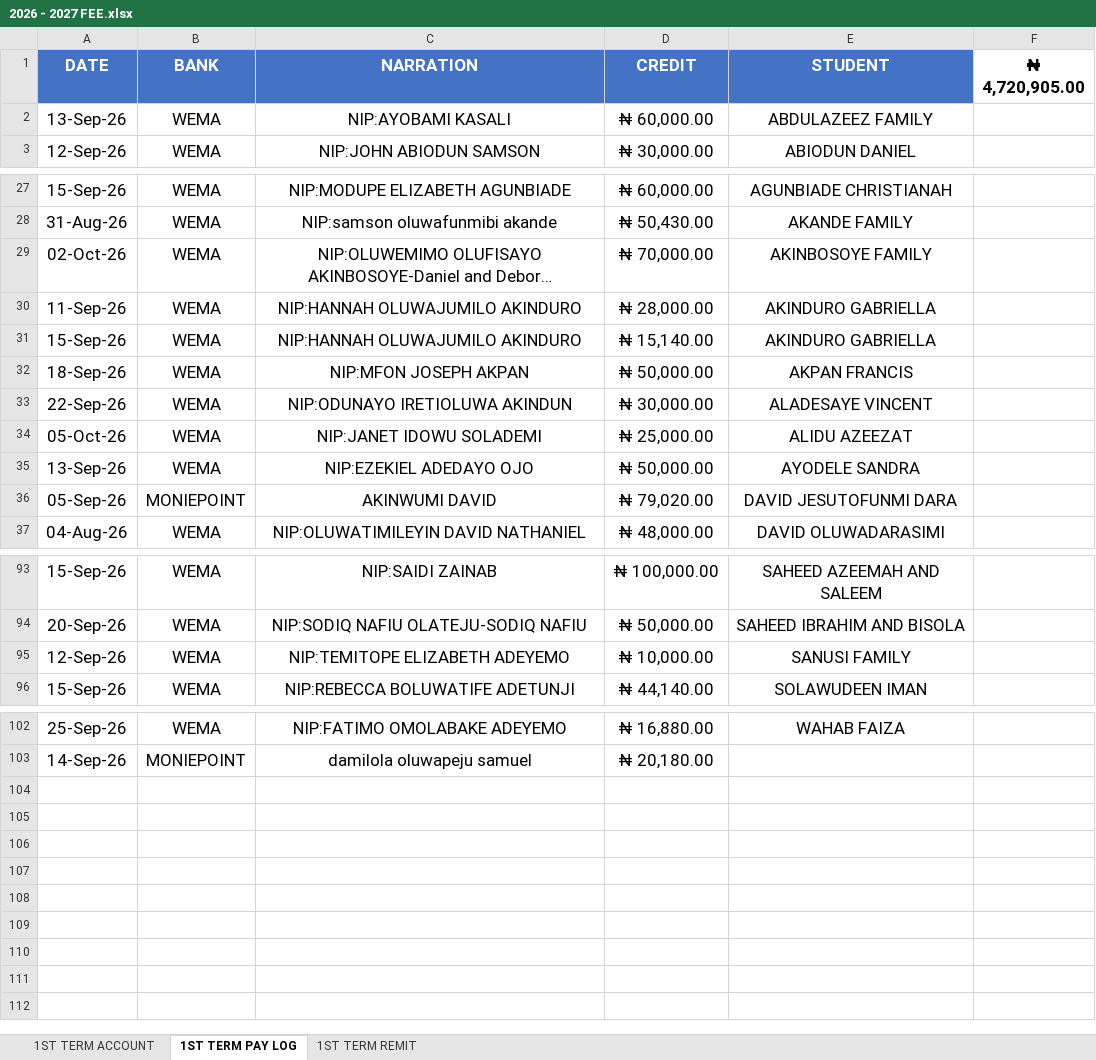
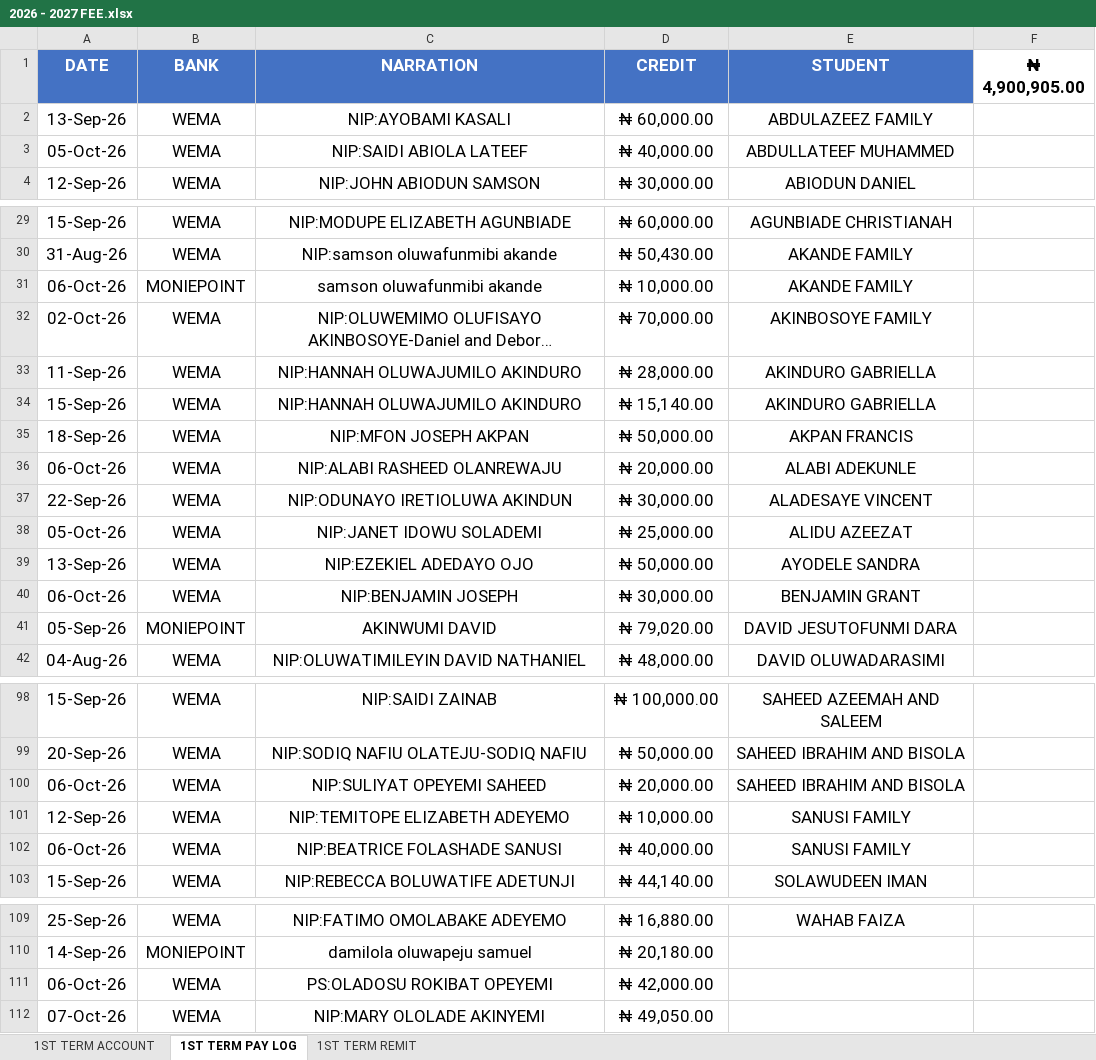
Before and after one commit to kbischool/school-fee-portal, an Excel workbook: 2026 - 2027 FEE.xlsx, sheet 1ST TERM PAY LOG, drawn as a sheet; only a part is shown, gaps mark what is left out; long unchanged cells end in …; values as stored, in another font and other column widths than the file's, no borders; the diff covers the shown part only; the diff names each change by its address in the sheet, - before the commit and + after, or states it on an @@ line.

```diff
--- a/2026 - 2027 FEE.xlsx (sheet 1ST TERM PAY LOG)
+++ b/2026 - 2027 FEE.xlsx (sheet 1ST TERM PAY LOG)
-F1: ₦ 4,720,905.00
+F1: ₦ 4,900,905.00
+row 3: 05-Oct-26 | WEMA | NIP:SAIDI ABIOLA LATEEF | ₦ 40,000.00 | ABDULLATEEF MUHAMMED
+row 31: 06-Oct-26 | MONIEPOINT | samson oluwafunmibi akande | ₦ 10,000.00 | AKANDE FAMILY
+row 36: 06-Oct-26 | WEMA | NIP:ALABI RASHEED OLANREWAJU | ₦ 20,000.00 | ALABI ADEKUNLE
+row 40: 06-Oct-26 | WEMA | NIP:BENJAMIN JOSEPH | ₦ 30,000.00 | BENJAMIN GRANT
+row 100: 06-Oct-26 | WEMA | NIP:SULIYAT OPEYEMI SAHEED | ₦ 20,000.00 | SAHEED IBRAHIM AND BISOLA
+row 102: 06-Oct-26 | WEMA | NIP:BEATRICE FOLASHADE SANUSI | ₦ 40,000.00 | SANUSI FAMILY
+row 111: 06-Oct-26 | WEMA | PS:OLADOSU ROKIBAT OPEYEMI | ₦ 42,000.00
+row 112: 07-Oct-26 | WEMA | NIP:MARY OLOLADE AKINYEMI | ₦ 49,050.00
```
Also changed, not shown: 1 added row elsewhere in this sheet, sheet 1ST TERM ACCOUNT, sheet 1ST TERM REMIT, formulas that keep their value, parent_codes.xlsx, 2 other files.
